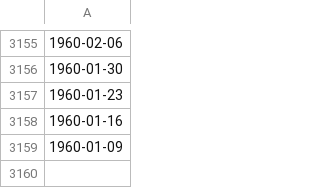
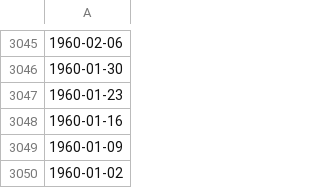
Before and after one commit to JMark1991/Ironhack_Project_Week3, a CSV file: Billboard/dates.csv, drawn as a sheet; only a part is shown, gaps mark what is left out; the diff covers the shown part only.

```diff
--- a/Billboard/dates.csv
+++ b/Billboard/dates.csv
@@ -3159 +3049,2 @@
 1960-01-09
+1960-01-02
```
Also changed, not shown: 110 removed rows elsewhere in this file, 3 other files.
